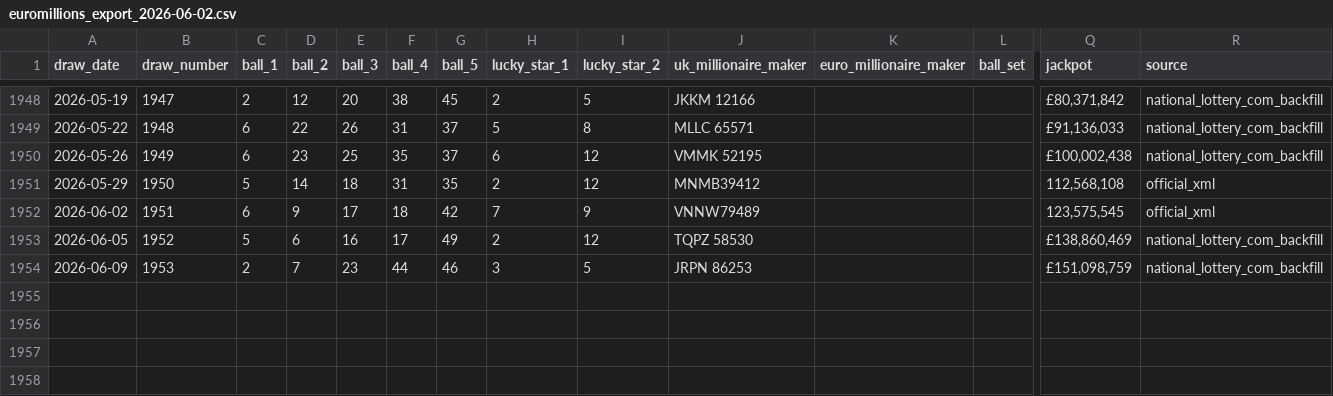
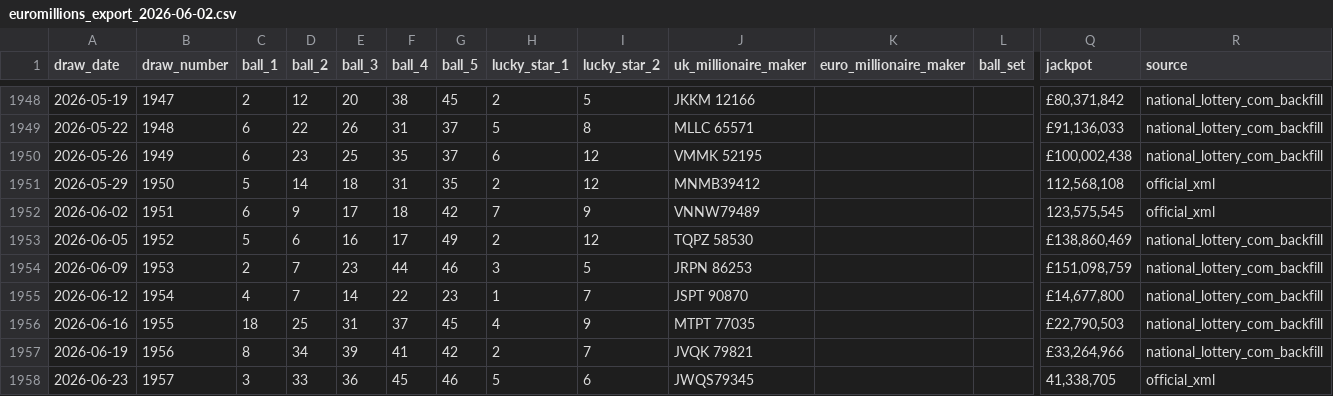
Before and after one commit to chefemanuele-maker/euromillions-dashboard, a CSV file: euromillions_export_2026-06-02.csv, drawn as a sheet; only a part is shown, gaps mark what is left out; rows hold the shown columns only; the diff names each change by its address in the sheet, - before the commit and + after, or states it on an @@ line.

Commit message:
Make EuroMillions cron refresh lightweight

```diff
--- a/euromillions_export_2026-06-02.csv
+++ b/euromillions_export_2026-06-02.csv
+row 1955: 2026-06-12 | 1954 | 4 | 7 | 14 | 22 | 23 | 1 | 7 | JSPT 90870 |  |  | £14,677,800 | national_lottery_com_backfill
+row 1956: 2026-06-16 | 1955 | 18 | 25 | 31 | 37 | 45 | 4 | 9 | MTPT 77035 |  |  | £22,790,503 | national_lottery_com_backfill
+row 1957: 2026-06-19 | 1956 | 8 | 34 | 39 | 41 | 42 | 2 | 7 | JVQK 79821 |  |  | £33,264,966 | national_lottery_com_backfill
+row 1958: 2026-06-23 | 1957 | 3 | 33 | 36 | 45 | 46 | 5 | 6 | JWQS79345 |  |  | 41,338,705 | official_xml
```
Also changed, not shown: 3 other files.
